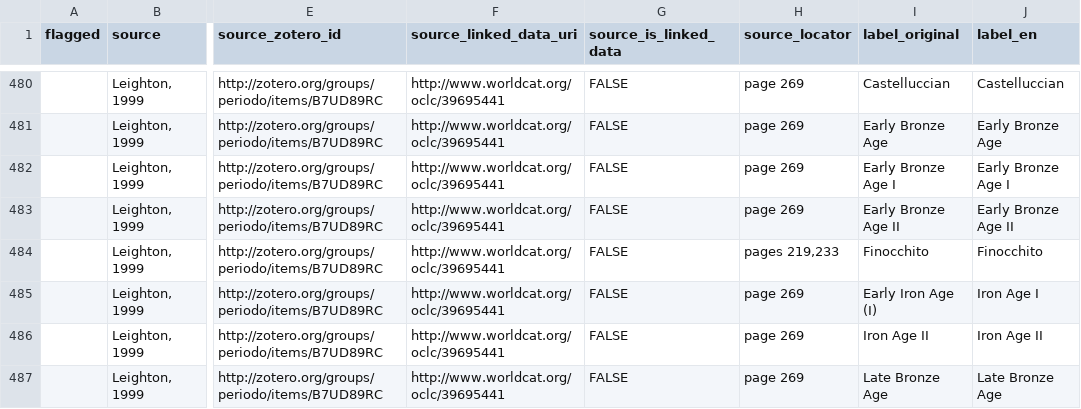
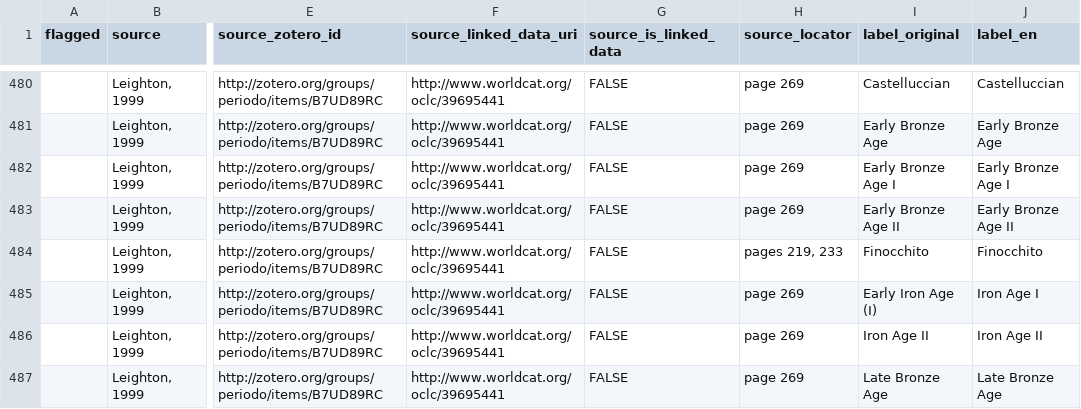
Before and after one commit to periodo/periodo-data-history, a CSV file: data.csv, drawn as a sheet; only a part is shown, gaps mark what is left out; the diff names each change by its address in the sheet, - before the commit and + after, or states it on an @@ line.

Commit message:
revision from 2014-09-02T14:03:02.064Z

```diff
--- a/data.csv
+++ b/data.csv
-H484 (source_locator): pages 219,233
+H484 (source_locator): pages 219, 233
```
